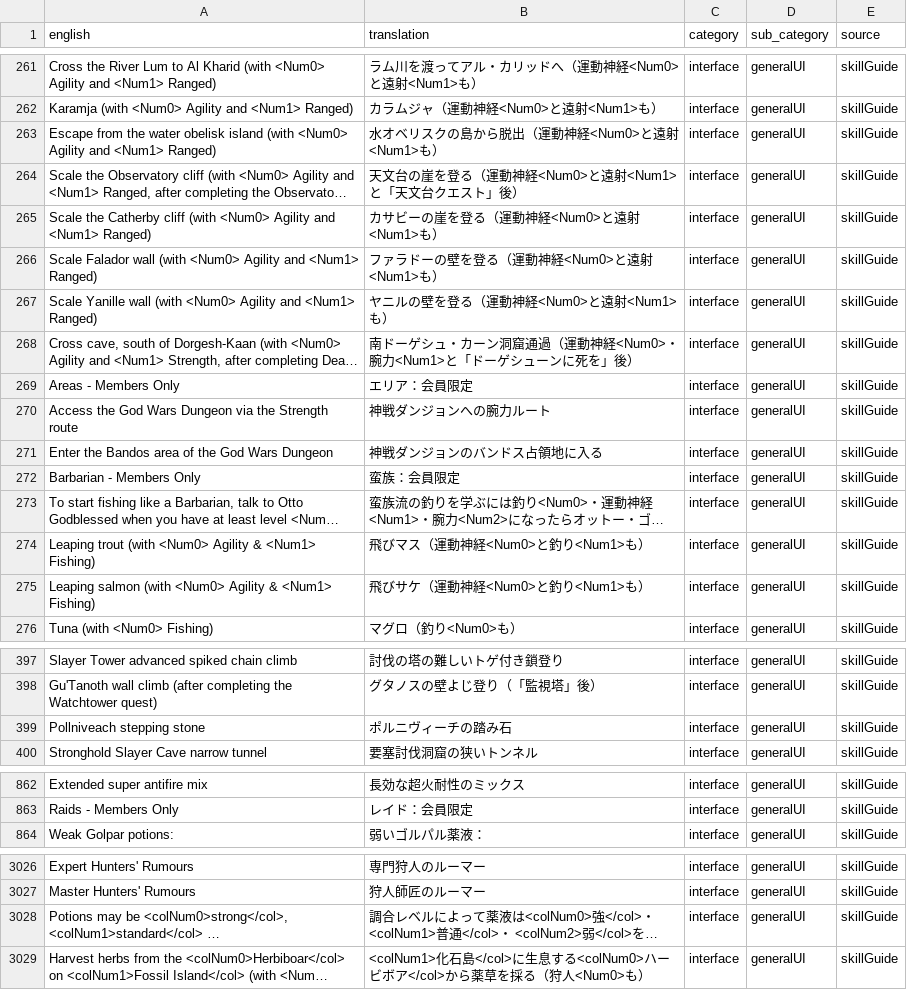
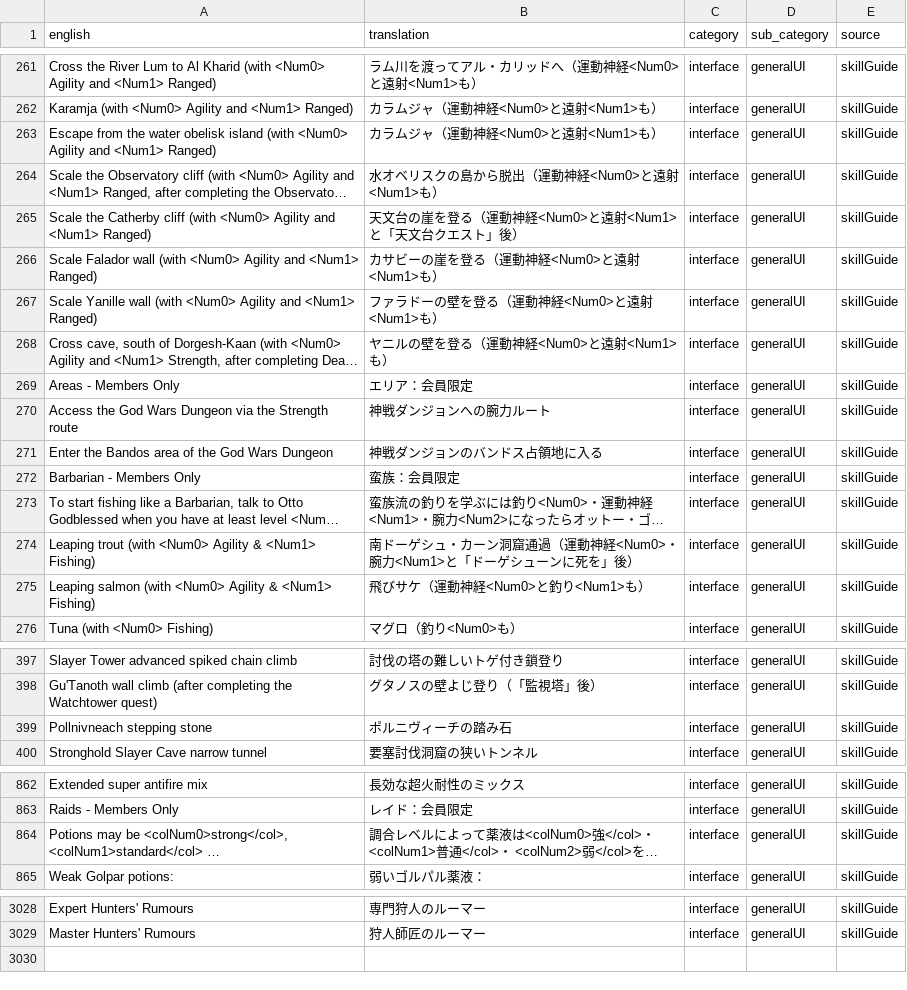
Before and after one commit to YS-jack/Runelingual-Transcripts, a TSV file: draft/ja/transcript_ja_interface.tsv, drawn as a sheet; only a part is shown, gaps mark what is left out; long unchanged cells end in …; the diff names each change by its address in the sheet, - before the commit and + after, or states it on an @@ line.

Commit message:
ja: fixed spaces in interface transcript

```diff
--- a/draft/ja/transcript_ja_interface.tsv
+++ b/draft/ja/transcript_ja_interface.tsv
-B263 (translation): 水オベリスクの島から脱出（運動神経<Num0>と遠射<Num1>も）
+B263 (translation): カラムジャ（運動神経<Num0>と遠射<Num1>も）
-B264 (translation): 天文台の崖を登る（運動神経<Num0>と遠射<Num1>と「天文台クエスト」後）
+B264 (translation): 水オベリスクの島から脱出（運動神経<Num0>と遠射<Num1>も）
-B265 (translation): カサビーの崖を登る（運動神経<Num0>と遠射<Num1>も）
+B265 (translation): 天文台の崖を登る（運動神経<Num0>と遠射<Num1>と「天文台クエスト」後）
-B266 (translation): ファラドーの壁を登る（運動神経<Num0>と遠射<Num1>も）
+B266 (translation): カサビーの崖を登る（運動神経<Num0>と遠射<Num1>も）
-B267 (translation): ヤニルの壁を登る（運動神経<Num0>と遠射<Num1>も）
+B267 (translation): ファラドーの壁を登る（運動神経<Num0>と遠射<Num1>も）
-B268 (translation): 南ドーゲシュ・カーン洞窟通過（運動神経<Num0>・腕力<Num1>と「ドーゲシューンに死を」後）
+B268 (translation): ヤニルの壁を登る（運動神経<Num0>と遠射<Num1>も）
-B274 (translation): 飛びマス（運動神経<Num0>と釣り<Num1>も）
+B274 (translation): 南ドーゲシュ・カーン洞窟通過（運動神経<Num0>・腕力<Num1>と「ドーゲシューンに死を」後）
-A399 (english): Pollniveach stepping stone
+A399 (english): Pollnivneach stepping stone
@@ row 3028 moved to row 864: Potions may be <colNum0>strong</col>, <c… @@
@@ row 3029 moved to row 883: Harvest herbs from the <colNum0>Herbiboa… @@
```
Also changed, not shown: 5 other files.
